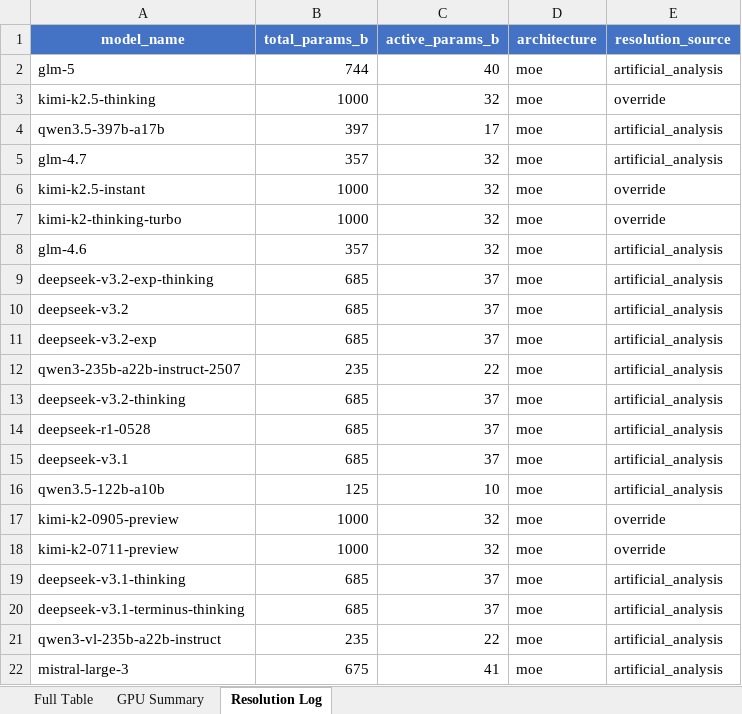
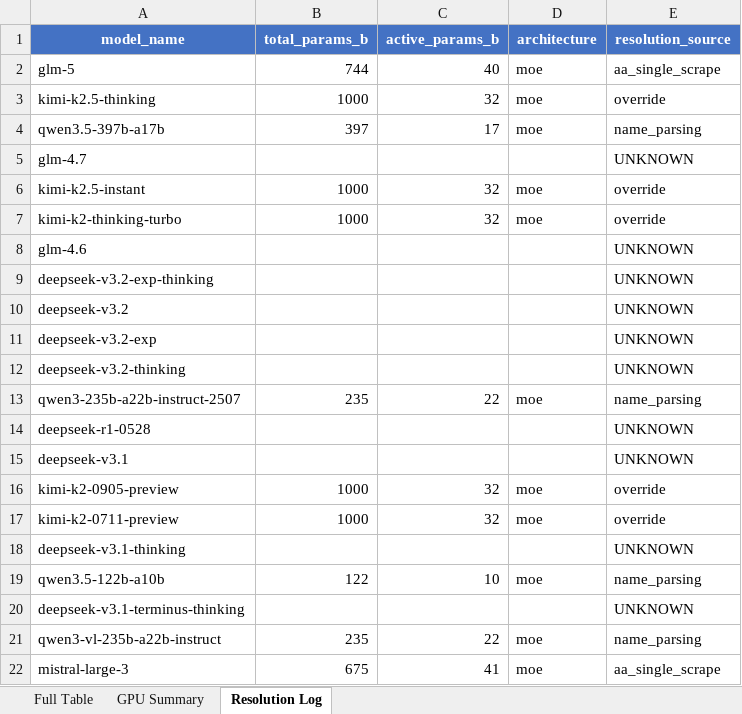
Before and after one commit to kmvaidya/llm-arena-vram-calc, an Excel workbook: arena_enrichment/output/arena_leaderboard_enriched.xlsx, sheet Resolution Log, drawn as a sheet; only a part is shown; values as stored, in another font and other column widths than the file's, no borders; removed rows and columns are numbered as before the commit, all else as after; the diff covers the shown part only; the diff names each change by its address in the sheet, - before the commit and + after, or states it on an @@ line.

```diff
--- a/arena_enrichment/output/arena_leaderboard_enriched.xlsx (sheet Resolution Log)
+++ b/arena_enrichment/output/arena_leaderboard_enriched.xlsx (sheet Resolution Log)
-E2 (resolution_source): artificial_analysis
+E2 (resolution_source): aa_single_scrape
-E4 (resolution_source): artificial_analysis
+E4 (resolution_source): name_parsing
-B5 (total_params_b): 357
+B5 (total_params_b): (empty)
-C5 (active_params_b): 32
+C5 (active_params_b): (empty)
-D5 (architecture): moe
+D5 (architecture): (empty)
-E5 (resolution_source): artificial_analysis
+E5 (resolution_source): UNKNOWN
-B8 (total_params_b): 357
+B8 (total_params_b): (empty)
-C8 (active_params_b): 32
+C8 (active_params_b): (empty)
-D8:D11 (architecture): moe
+D8:D11 (architecture): (empty)
-E8:E11 (resolution_source): artificial_analysis
+E8:E11 (resolution_source): UNKNOWN
-B9:B11 (total_params_b): 685
+B9:B11 (total_params_b): (empty)
-C9:C11 (active_params_b): 37
+C9:C11 (active_params_b): (empty)
+row 12: deepseek-v3.2-thinking |  |  |  | UNKNOWN
-E13 (resolution_source): artificial_analysis
+E13 (resolution_source): name_parsing
-row 13: deepseek-v3.2-thinking | 685 | 37 | moe | artificial_analysis
-B14:B15 (total_params_b): 685
+B14:B15 (total_params_b): (empty)
-C14:C15 (active_params_b): 37
+C14:C15 (active_params_b): (empty)
-D14:D15 (architecture): moe
+D14:D15 (architecture): (empty)
-E14:E15 (resolution_source): artificial_analysis
+E14:E15 (resolution_source): UNKNOWN
-row 16: qwen3.5-122b-a10b | 125 | 10 | moe | artificial_analysis
-B18 (total_params_b): 685
+B18 (total_params_b): (empty)
-C18 (active_params_b): 37
+C18 (active_params_b): (empty)
-D18 (architecture): moe
+D18 (architecture): (empty)
-E18 (resolution_source): artificial_analysis
+E18 (resolution_source): UNKNOWN
+row 19: qwen3.5-122b-a10b | 122 | 10 | moe | name_parsing
-B20 (total_params_b): 685
+B20 (total_params_b): (empty)
-C20 (active_params_b): 37
+C20 (active_params_b): (empty)
-D20 (architecture): moe
+D20 (architecture): (empty)
-E20 (resolution_source): artificial_analysis
+E20 (resolution_source): UNKNOWN
-E21 (resolution_source): artificial_analysis
+E21 (resolution_source): name_parsing
-E22 (resolution_source): artificial_analysis
+E22 (resolution_source): aa_single_scrape
```
Also changed, not shown: 4 added rows, 4 removed rows, 2 moved rows and 152 edited cells elsewhere in this sheet, sheet Full Table, sheet GPU Summary, 2 other files.
